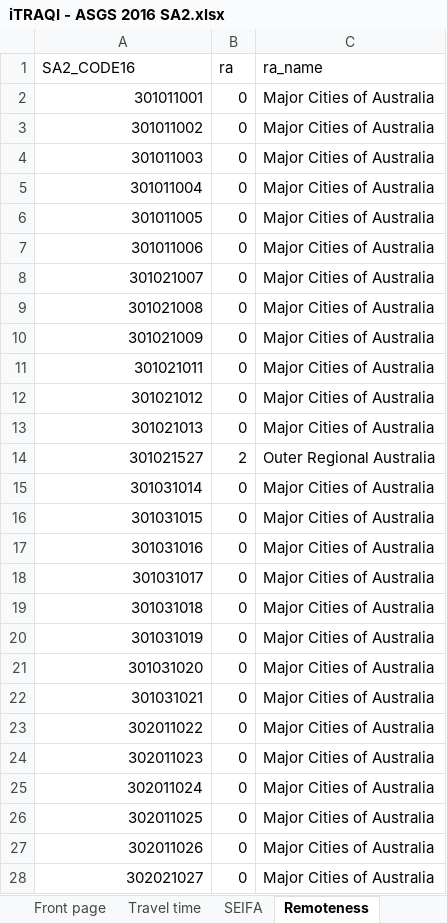
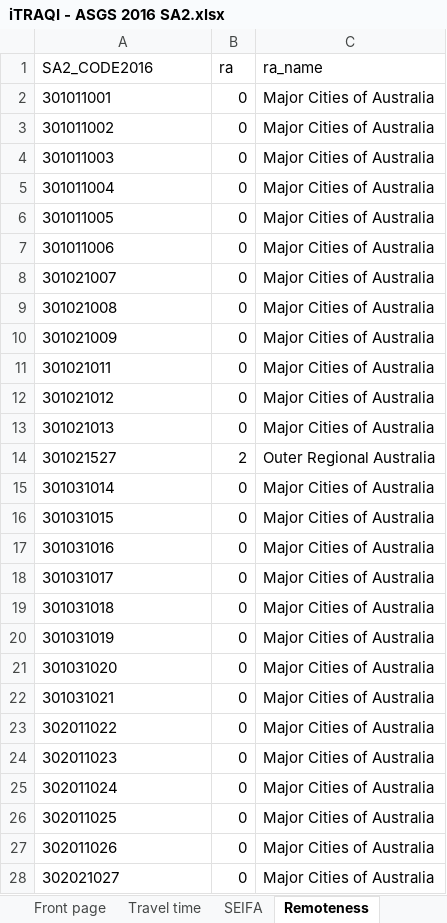
Before and after one commit to RWParsons/iTRAQI_app, an Excel workbook: input/download_data/iTRAQI - ASGS 2016 SA2.xlsx, sheet Remoteness, drawn as a sheet; only a part is shown; values as stored, in another font and other column widths than the file's, no borders; the diff covers the shown part only; the diff names each change by its address in the sheet, - before the commit and + after, or states it on an @@ line.

```diff
--- a/input/download_data/iTRAQI - ASGS 2016 SA2.xlsx (sheet Remoteness)
+++ b/input/download_data/iTRAQI - ASGS 2016 SA2.xlsx (sheet Remoteness)
-A1: SA2_CODE16
+A1: SA2_CODE2016
-A2:A28 alignment: right
+A2:A28 alignment: left
```
Also changed, not shown: 2 removed rows and cell formats elsewhere in this sheet, sheet Travel time, sheet SEIFA, input/download_data/iTRAQI - ASGS 2011 SA2.xlsx, input/download_data/iTRAQI - ASGS 2021 SA1.xlsx, 13 other files.
